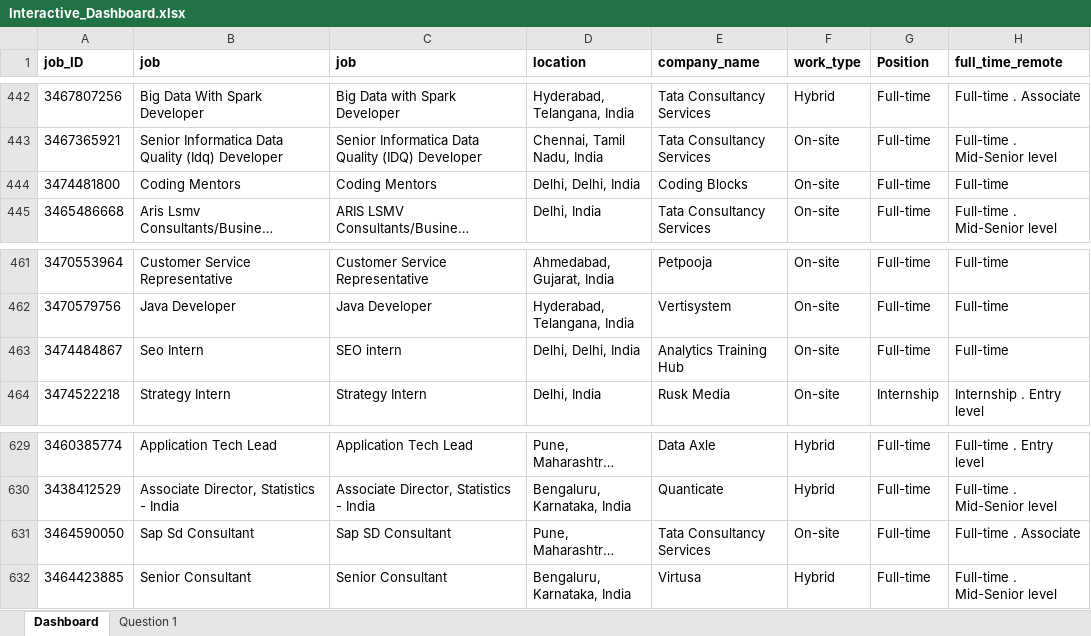
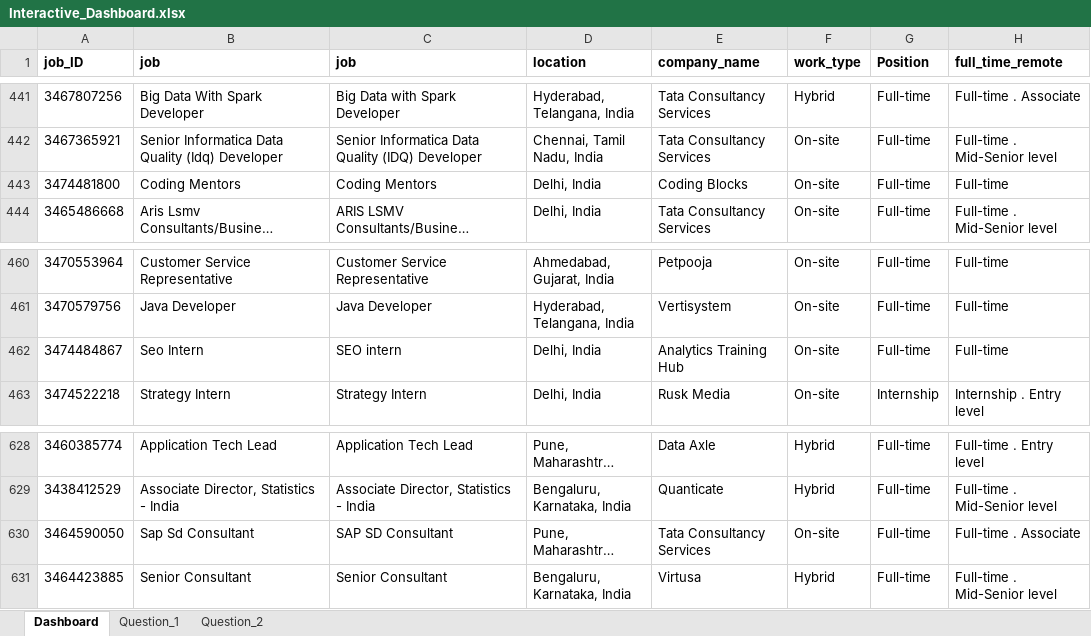
Before and after one commit to PatrickCHennessey/Excel, an Excel workbook: Projects/LinkedIn_Interactive_Dashboard/Dashboard/Interactive_Dashboard.xlsx, sheet Dashboard, drawn as a sheet; only a part is shown, gaps mark what is left out; long unchanged cells end in …; values as stored, in another font and other column widths than the file's, no borders; addresses are those after the commit; the diff covers the shown part only; the diff names each change by its address in the sheet, - before the commit and + after, or states it on an @@ line.

Commit message:
Created Question 1 & 2 PivotChart Worksheets

```diff
--- a/Projects/LinkedIn_Interactive_Dashboard/Dashboard/Interactive_Dashboard.xlsx (sheet Dashboard)
+++ b/Projects/LinkedIn_Interactive_Dashboard/Dashboard/Interactive_Dashboard.xlsx (sheet Dashboard)
-sheet tab: Question 1
+sheet tab: Question_1
+sheet tab: Question_2
-D443 (location): Delhi, Delhi, India
+D443 (location): Delhi, India
-D462 (location): Delhi, Delhi, India
+D462 (location): Delhi, India
-C630 (job): Sap SD Consultant
+C630 (job): SAP SD Consultant
```
Also changed, not shown: 1 removed row and 17 edited cells elsewhere in this sheet, formulas that keep their value, hidden cells, charts or pictures.
